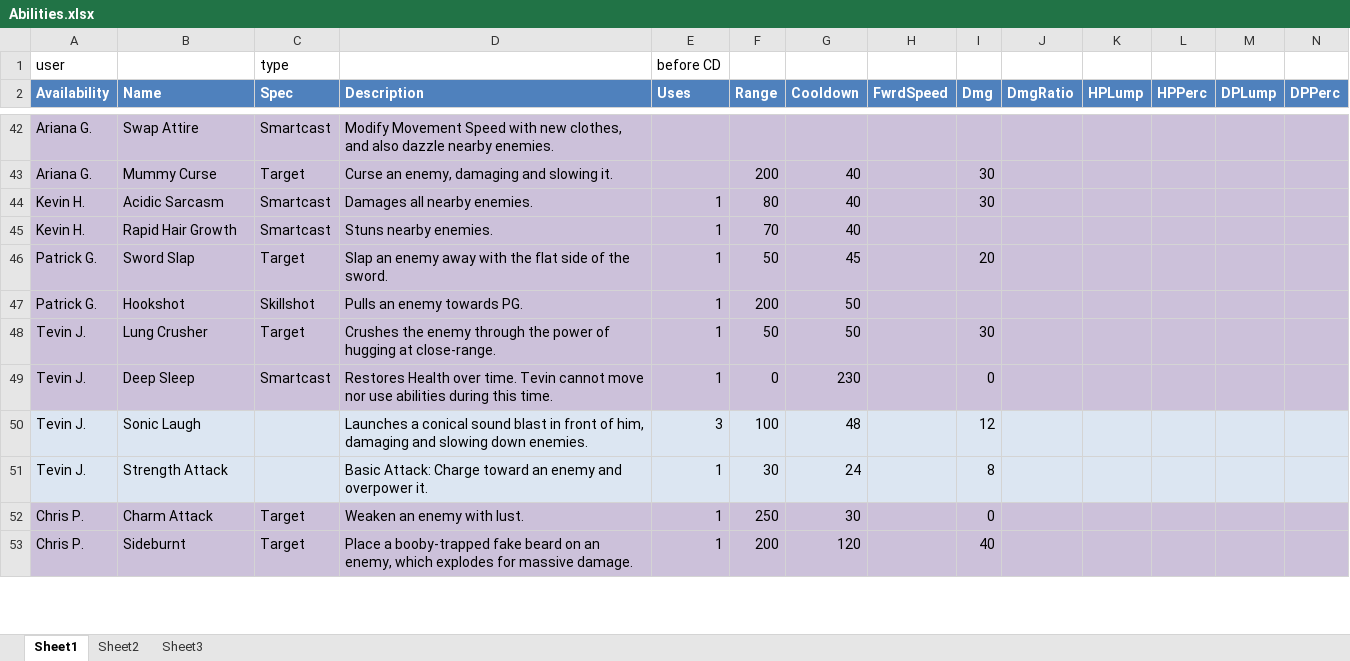
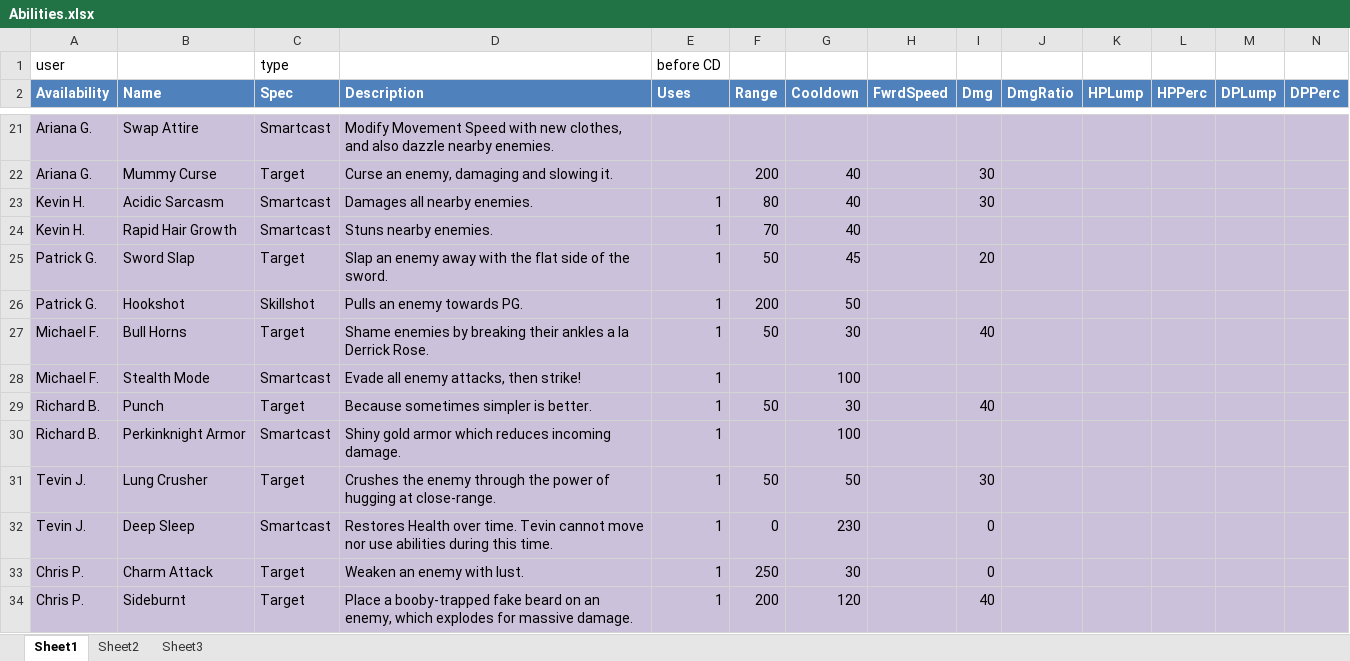
Before and after one commit to CharlesYeh/perkinitesv2, an Excel workbook: _xml/Abilities.xlsx, sheet Sheet1, drawn as a sheet; only a part is shown, gaps mark what is left out; values as stored, in another font and other column widths than the file's, no borders; table styles not drawn; removed rows and columns are numbered as before the commit, all else as after; rows hold the shown columns only; the diff covers the shown part only; the diff names each change by its address in the sheet, - before the commit and + after, or states it on an @@ line.

```diff
--- a/_xml/Abilities.xlsx (sheet Sheet1)
+++ b/_xml/Abilities.xlsx (sheet Sheet1)
+row 27: Michael F. | Bull Horns | Target | Shame enemies by breaking their ankles a la Derrick Rose. | 1 | 50 | 30 |  | 40
+row 28: Michael F. | Stealth Mode | Smartcast | Evade all enemy attacks, then strike! | 1 |  | 100
+row 29: Richard B. | Punch | Target | Because sometimes simpler is better. | 1 | 50 | 30 |  | 40
+row 30: Richard B. | Perkinknight Armor | Smartcast | Shiny gold armor which reduces incoming damage. | 1 |  | 100
-row 50: Tevin J. | Sonic Laugh |  | Launches a conical sound blast in front of him, damaging and slowing down enemies. | 3 | 100 | 48 |  | 12
-row 51: Tevin J. | Strength Attack |  | Basic Attack: Charge toward an enemy and overpower it. | 1 | 30 | 24 |  | 8
```
Also changed, not shown: 30 removed rows and cell formats elsewhere in this sheet, 2 other files.
